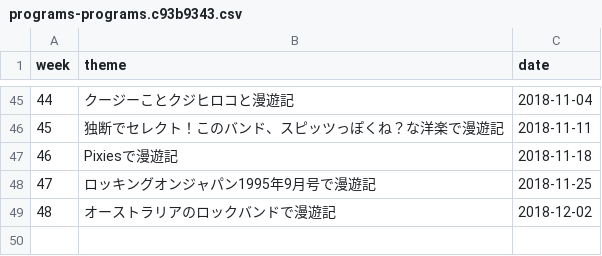
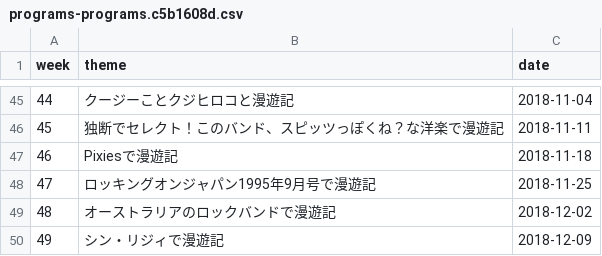
Before and after one commit to cieloazul310/rockman-survey, a CSV file: static/media/programs-programs.c5b1608d.csv (was static/media/programs-programs.c93b9343.csv), drawn as a sheet; only a part is shown, gaps mark what is left out; the diff names each change by its address in the sheet, - before the commit and + after, or states it on an @@ line.

```diff
--- a/static/media/programs-programs.c93b9343.csv
+++ b/static/media/programs-programs.c5b1608d.csv
+row 50: 49 | シン・リジィで漫遊記 | 2018-12-09
```
Also changed, not shown: static/media/playlist-playlist.feb82e07.csv, 7 other files.
